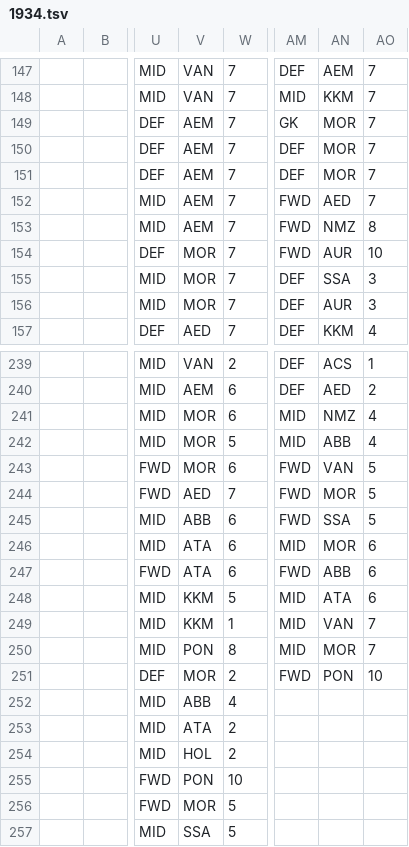
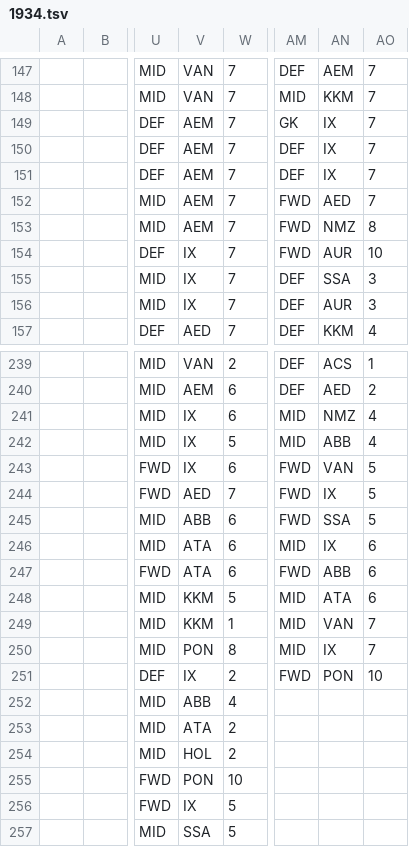
Before and after one commit to auroruse/avium-football-engine, a TSV file: public/avium/pstats/conseaf/1934.tsv, drawn as a sheet; only a part is shown, gaps mark what is left out; the diff covers the shown part only; the diff names each change by its address in the sheet, - before the commit and + after, or states it on an @@ line.

```diff
--- a/public/avium/pstats/conseaf/1934.tsv
+++ b/public/avium/pstats/conseaf/1934.tsv
-AN149:AN151: MOR
+AN149:AN151: IX
-V154:V156: MOR
+V154:V156: IX
-V241:V243: MOR
+V241:V243: IX
-AN244: MOR
+AN244: IX
-AN246: MOR
+AN246: IX
-AN250: MOR
+AN250: IX
-V251: MOR
+V251: IX
-V256: MOR
+V256: IX
```
Also changed, not shown: 37 edited cells elsewhere in this file, public/avium/pstats/wc/1933.tsv, public/avium/pstats/wc/1934.tsv, 50 other files.
